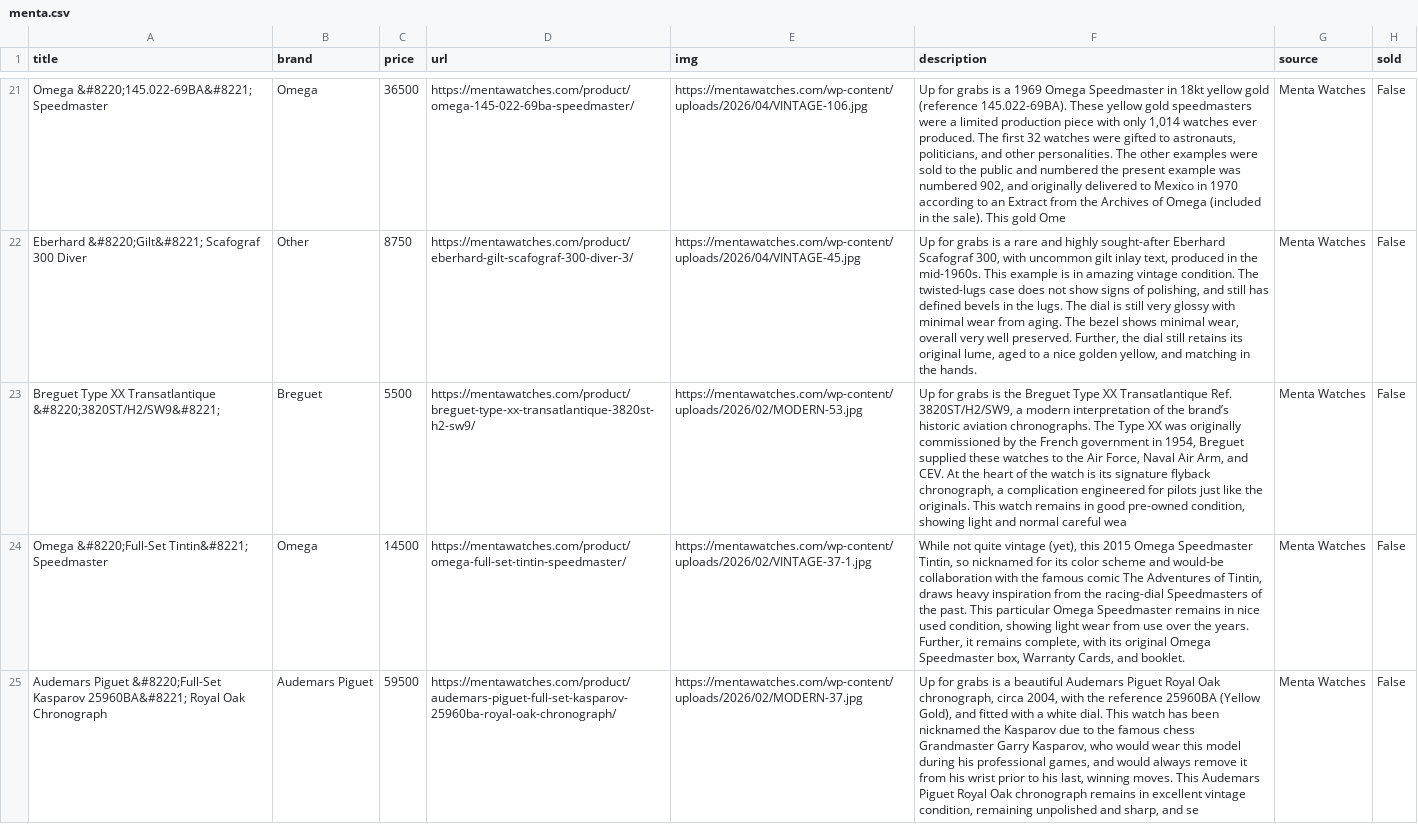
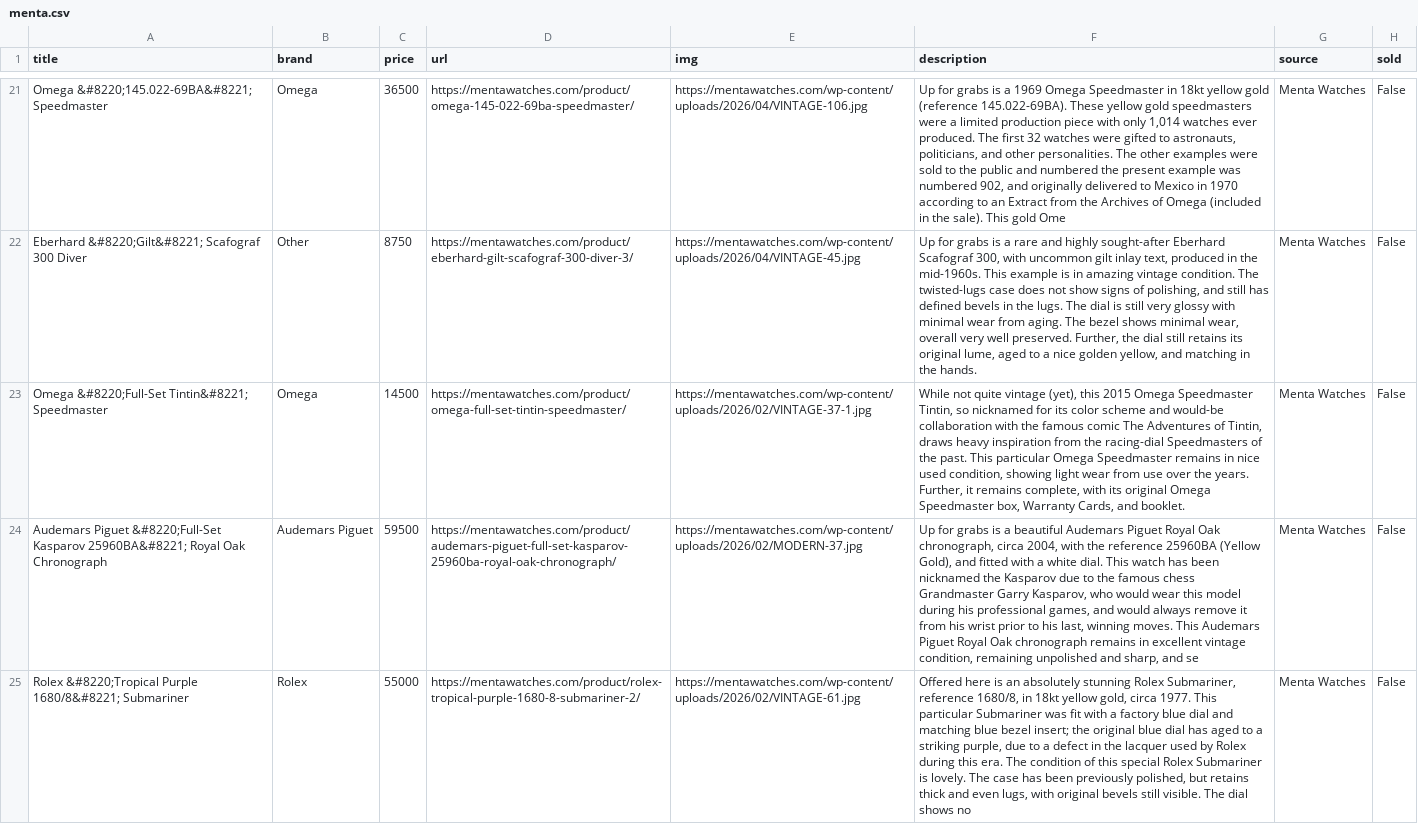
Before and after one commit to markatmutter-cloud/watchlist, a CSV file: data/menta.csv, drawn as a sheet; only a part is shown, gaps mark what is left out; the shorter side is filled out with more unchanged rows; the diff names each change by its address in the sheet, - before the commit and + after, or states it on an @@ line.

```diff
--- a/data/menta.csv
+++ b/data/menta.csv
-row 23: Breguet Type XX Transatlantique &#8220;3820ST/H2/SW9&#8221; | Breguet | 5500 | https://mentawatches.com/product/breguet-type-xx-transatlantique-3820st-h2-sw9/ | https://mentawatches.com/wp-content/uploads/2026/02/MODERN-53.jpg | Up for grabs is the Breguet Type XX Transatlantique Ref. 3820ST/H2/SW9, a modern interpretation of the brand’s historic aviation chronographs. The Type XX was originally commissioned by the French government in 1954, Breguet supplied these watches to the Air Force, Naval Air Arm, and CEV. At the heart of the watch is its signature flyback chronograph, a complication engineered for pilots just like the originals. This watch remains in good pre-owned condition, showing light and normal careful wea | Menta Watches | False
```
Also changed, not shown: data/analogshift.csv, data/greyandpatina.csv, 15 other files.
